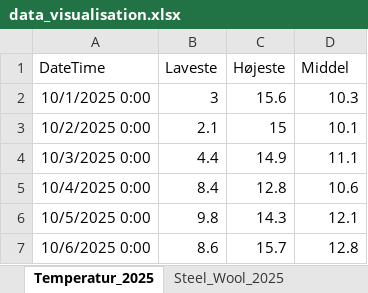
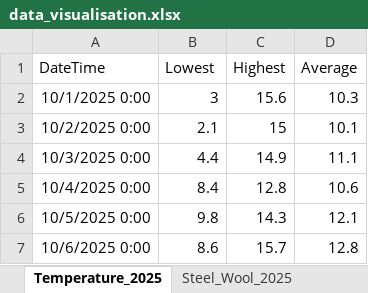
Before and after one commit to ogpp-pha/MBaP, an Excel workbook: data_visualisation.xlsx, sheet Temperature_2025, drawn as a sheet; only a part is shown; values as stored, in another font and other column widths than the file's, no borders; the diff names each change by its address in the sheet, - before the commit and + after, or states it on an @@ line.

Commit message:
Update excel file

```diff
--- a/data_visualisation.xlsx (sheet Temperature_2025)
+++ b/data_visualisation.xlsx (sheet Temperature_2025)
-sheet tab: Temperatur_2025
+sheet tab: Temperature_2025
-B1: Laveste
+B1: Lowest
-C1: Højeste
+C1: Highest
-D1: Middel
+D1: Average
```
Also changed, not shown: sheet Steel_Wool_2025, sheet Steel_Wool_All.
